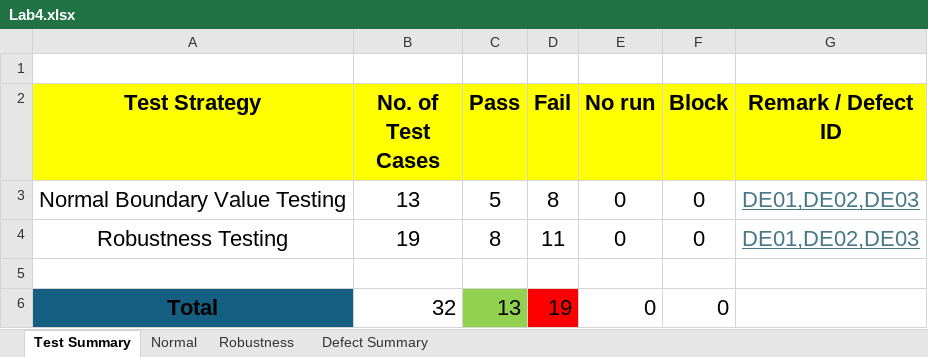
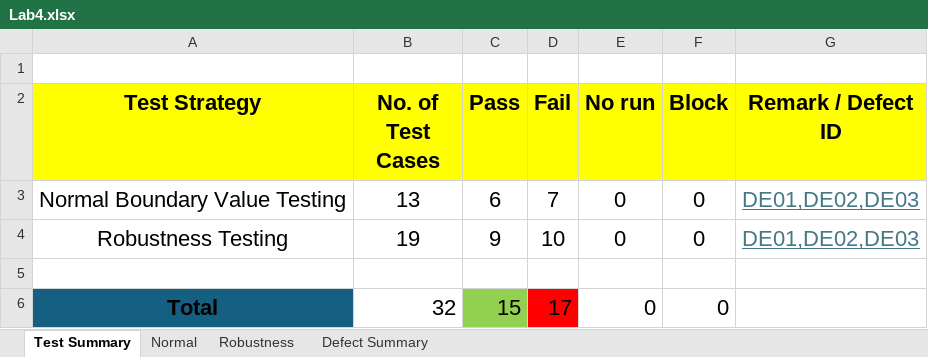
Before and after one commit to HiyukiDesu/SQA_Lab4_663380217-8, an Excel workbook: Lab4.xlsx, sheet Test Summary, drawn as a sheet; values as stored, in another font and other column widths than the file's, no borders; the diff names each change by its address in the sheet, - before the commit and + after, or states it on an @@ line.

```diff
--- a/Lab4.xlsx (sheet Test Summary)
+++ b/Lab4.xlsx (sheet Test Summary)
-C3 (Pass): 5
+C3 (Pass): 6
-D3 (Fail): 8
+D3 (Fail): 7
-C4 (Pass): 8
+C4 (Pass): 9
-D4 (Fail): 11
+D4 (Fail): 10
-C6 (Pass): 13
+C6 (Pass): 15
-D6 (Fail): 19
+D6 (Fail): 17
```
Also changed, not shown: sheet Robustness, sheet Normal, formulas that keep their value, 8 other files.
